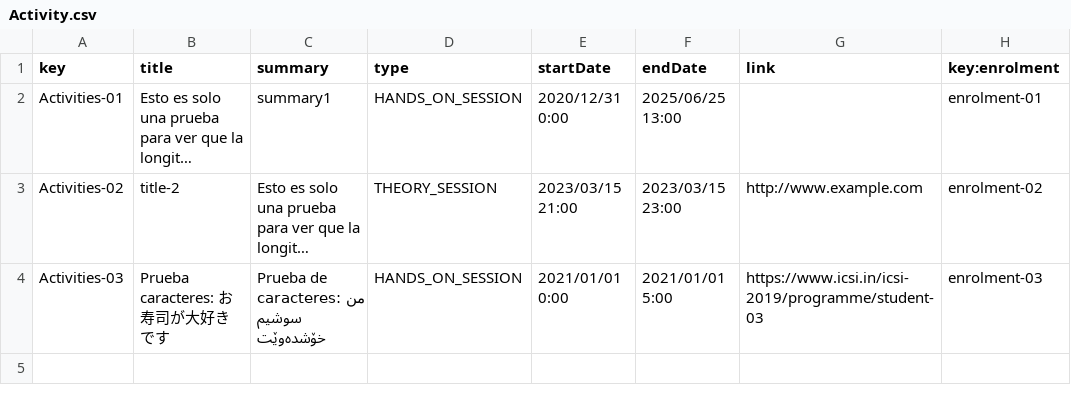
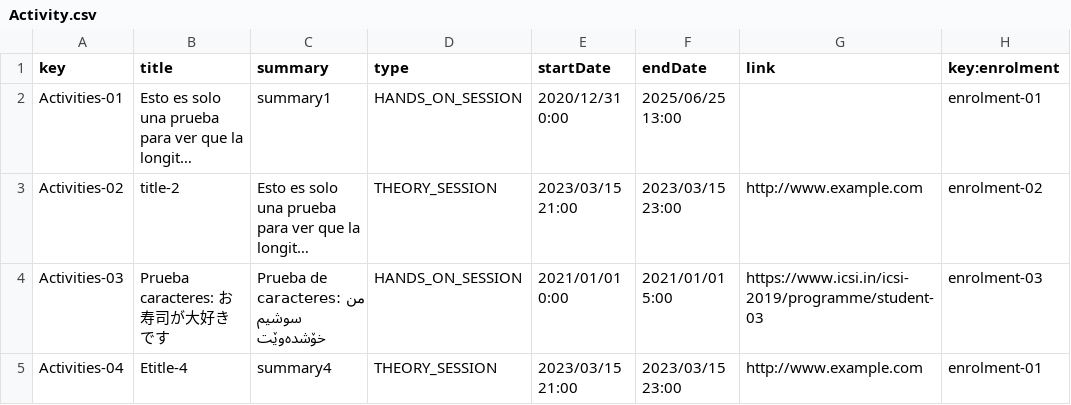
Before and after one commit to marvicmar/Acme-L3-D04, a CSV file: src/main/webapp/WEB-INF/resources/sample-data/Activity.csv, drawn as a sheet; long unchanged cells end in …; the diff names each change by its address in the sheet, - before the commit and + after, or states it on an @@ line.

```diff
--- a/src/main/webapp/WEB-INF/resources/sample-data/Activity.csv
+++ b/src/main/webapp/WEB-INF/resources/sample-data/Activity.csv
+row 5: Activities-04 | Etitle-4 | summary4 | THEORY_SESSION | 2023/03/15 21:00 | 2023/03/15 23:00 | http://www.example.com | enrolment-01
```
Also changed, not shown: src/main/webapp/WEB-INF/resources/sample-data/Enrolment.csv, 36 other files.
